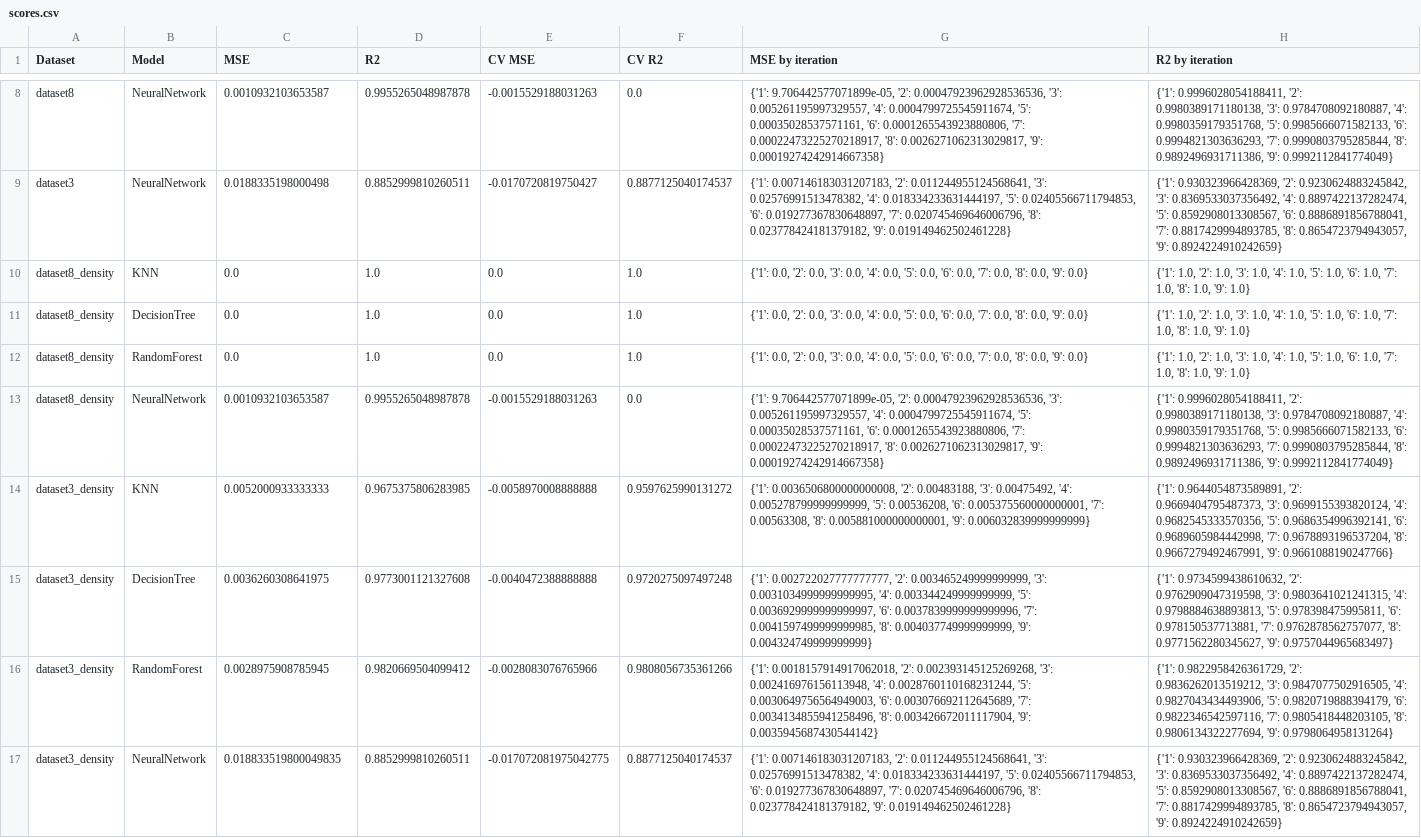
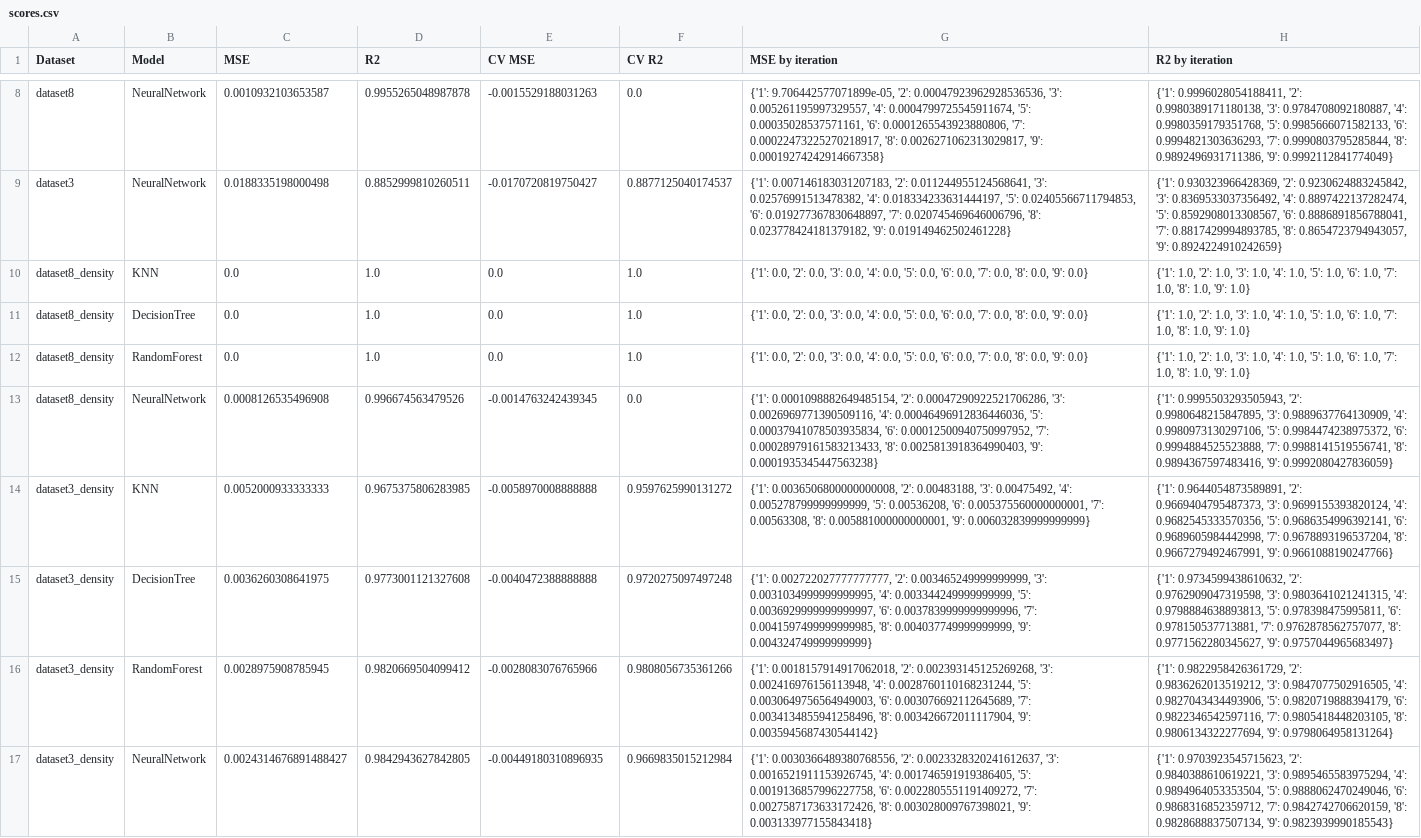
Before and after one commit to ezegonmac/TFG-CellularAutomata, a CSV file: data2/learning/scores.csv, drawn as a sheet; only a part is shown, gaps mark what is left out.

```diff
--- a/data2/learning/scores.csv
+++ b/data2/learning/scores.csv
@@ -12,3 +12,3 @@ dataset8_density,DecisionTree,0.0,1.0,0.0,1.0,"{'1': 0.0, '2': 0.0, '3': 0.0, '4
 dataset8_density,RandomForest,0.0,1.0,0.0,1.0,"{'1': 0.0, '2': 0.0, '3': 0.0, '4': 0.0, '5': 0.0, '6': 0.0, '7': 0.0, '8': 0.0, '9': 0.0}","{'1': 1.0, '2': 1.0, '3': 1.0, '4': 1.0, '5': 1.0, '6': 1.0, '7': 1.0, '8': 1.0, '9': 1.0}"
-dataset8_density,NeuralNetwork,0.0010932103653587,0.9955265048987878,-0.0015529188031263,0.0,"{'1': 9.706442577071899e-05, '2': 0.00047923962928536536, '3': 0.005261195997329557, '4': 0.0004799725545911674, '5': 0.00035028537571161, '6': 0.0001265543923880806, '7': 0.00022473225270218917, '8': 0.0026271062313029817, '9': 0.00019274242914667358}","{'1': 0.9996028054188411, '2': 0.9980389171180138, '3': 0.9784708092180887, '4': 0.9980359179351768, '5': 0.9985666071582133, '6': 0.9994821303636293, '7': 0.9990803795285844, '8': 0.9892496931711386, '9': 0.9992112841774049}"
+dataset8_density,NeuralNetwork,0.0008126535496908,0.996674563479526,-0.0014763242439345,0.0,"{'1': 0.0001098882649485154, '2': 0.00047290922521706286, '3': 0.0026969771390509116, '4': 0.00046496912836446036, '5': 0.00037941078503935834, '6': 0.00012500940750997952, '7': 0.00028979161583213433, '8': 0.0025813918364990403, '9': 0.0001935345447563238}","{'1': 0.9995503293505943, '2': 0.9980648215847895, '3': 0.9889637764130909, '4': 0.9980973130297106, '5': 0.9984474238975372, '6': 0.9994884525523888, '7': 0.9988141519556741, '8': 0.9894367597483416, '9': 0.9992080427836059}"
 dataset3_density,KNN,0.0052000933333333,0.9675375806283985,-0.0058970008888888,0.9597625990131272,"{'1': 0.0036506800000000008, '2': 0.00483188, '3': 0.00475492, '4': 0.005278799999999999, '5': 0.00536208, '6': 0.005375560000000001, '7': 0.00563308, '8': 0.005881000000000001, '9': 0.006032839999999999}","{'1': 0.9644054873589891, '2': 0.9669404795487373, '3': 0.9699155393820124, '4': 0.9682545333570356, '5': 0.9686354996392141, '6': 0.9689605984442998, '7': 0.9678893196537204, '8': 0.9667279492467991, '9': 0.9661088190247766}"
@@ -16,2 +16,2 @@ dataset3_density,DecisionTree,0.0036260308641975,0.9773001121327608,-0.004047238
 dataset3_density,RandomForest,0.0028975908785945,0.9820669504099412,-0.0028083076765966,0.9808056735361266,"{'1': 0.0018157914917062018, '2': 0.002393145125269268, '3': 0.002416976156113948, '4': 0.0028760110168231244, '5': 0.0030649756564949003, '6': 0.003076692112645689, '7': 0.0034134855941258496, '8': 0.003426672011117904, '9': 0.0035945687430544142}","{'1': 0.9822958426361729, '2': 0.9836262013519212, '3': 0.9847077502916505, '4': 0.9827043434493906, '5': 0.9820719888394179, '6': 0.9822346542597116, '7': 0.9805418448203105, '8': 0.9806134322277694, '9': 0.9798064958131264}"
-dataset3_density,NeuralNetwork,0.018833519800049835,0.8852999810260511,-0.017072081975042775,0.8877125040174537,"{'1': 0.007146183031207183, '2': 0.011244955124568641, '3': 0.02576991513478382, '4': 0.018334233631444197, '5': 0.02405566711794853, '6': 0.019277367830648897, '7': 0.020745469646006796, '8': 0.023778424181379182, '9': 0.019149462502461228}","{'1': 0.930323966428369, '2': 0.9230624883245842, '3': 0.8369533037356492, '4': 0.8897422137282474, '5': 0.8592908013308567, '6': 0.8886891856788041, '7': 0.8817429994893785, '8': 0.8654723794943057, '9': 0.8924224910242659}"
+dataset3_density,NeuralNetwork,0.0024314676891488427,0.9842943627842805,-0.00449180310896935,0.9669835015212984,"{'1': 0.0030366489380768556, '2': 0.0023328320241612637, '3': 0.0016521911153926745, '4': 0.001746591919386405, '5': 0.0019136857996227758, '6': 0.0022805551191409272, '7': 0.0027587173633172426, '8': 0.003028009767398021, '9': 0.003133977155843418}","{'1': 0.9703923545715623, '2': 0.9840388610619221, '3': 0.9895465583975294, '4': 0.9894964053353504, '5': 0.9888062470249046, '6': 0.9868316852359712, '7': 0.9842742706620159, '8': 0.9828688837507134, '9': 0.9823939990185543}"
```
Also changed, not shown: 6 other files.
